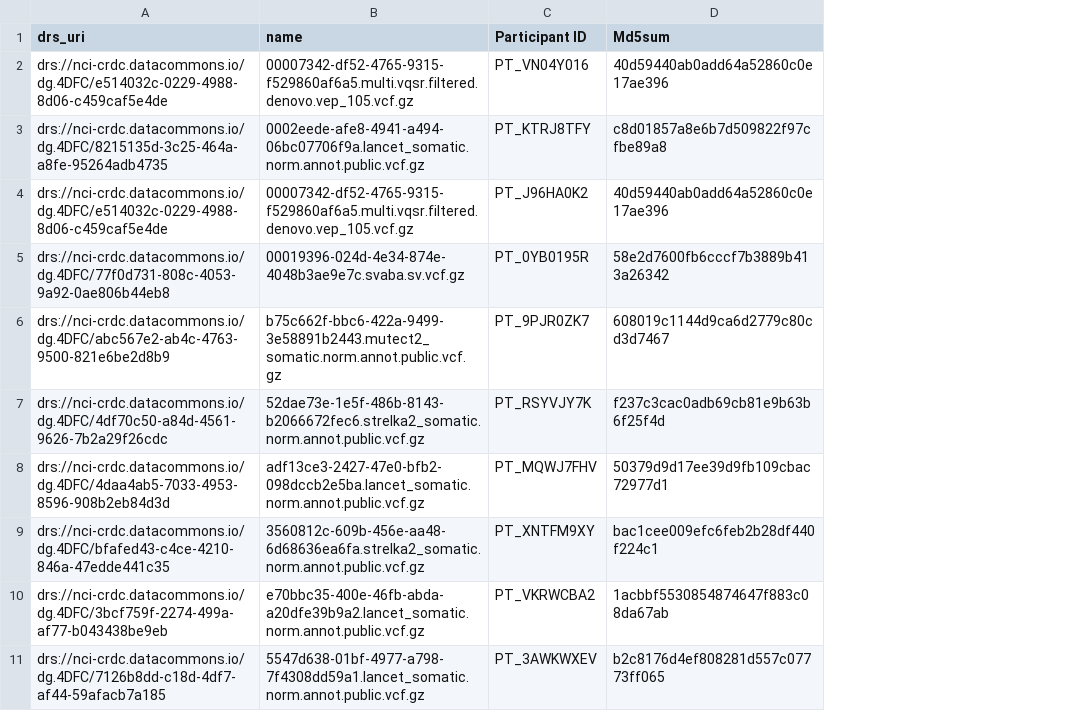
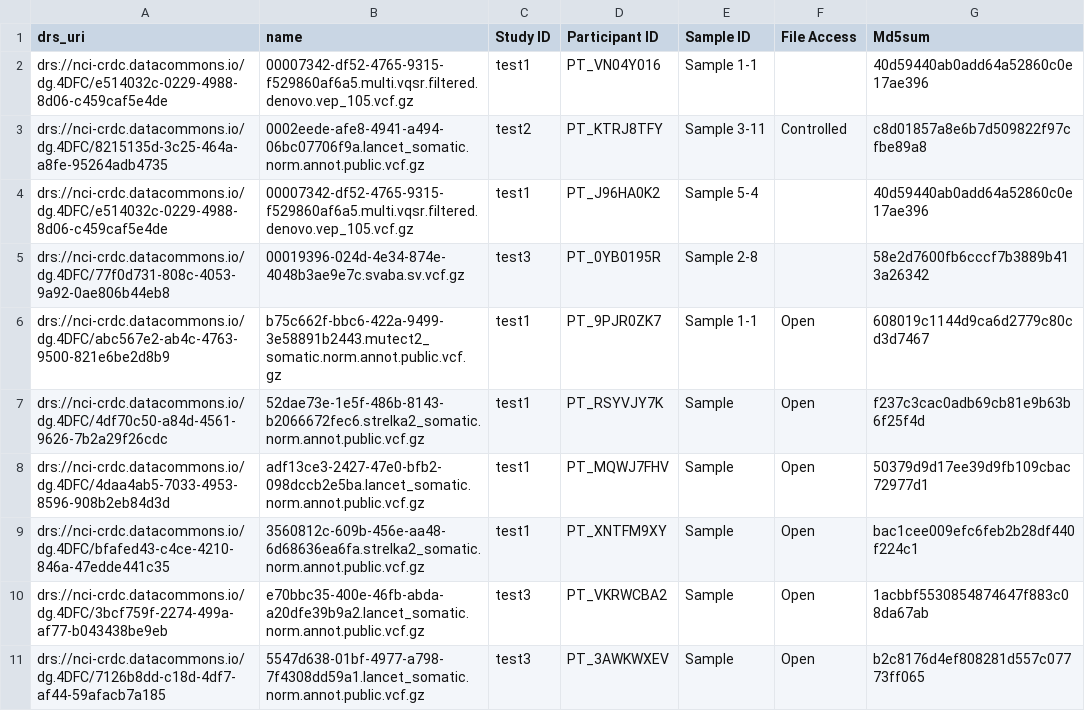
Before and after one commit to msierk/VCF_Table_Viewer_CCDI, a CSV file: sbgenomics/project-files/CCDI_Hub_Manifest.csv, drawn as a sheet; only a part is shown; the diff names each change by its address in the sheet, - before the commit and + after, or states it on an @@ line.

```diff
--- a/sbgenomics/project-files/CCDI_Hub_Manifest.csv
+++ b/sbgenomics/project-files/CCDI_Hub_Manifest.csv
+column C (Study ID), rows 2-11: test1 | test2 | test1 | test3 | test1 | test1 | test1 | test1 | test3 | test3
+column E (Sample ID), rows 2-11: Sample 1-1 | Sample 3-11 | Sample 5-4 | Sample 2-8 | Sample 1-1 | Sample | Sample | Sample | Sample | Sample
+column F (File Access), rows 3-11: Controlled |  |  | Open | Open | Open | Open | Open | Open
```
Also changed, not shown: 1 other file.
